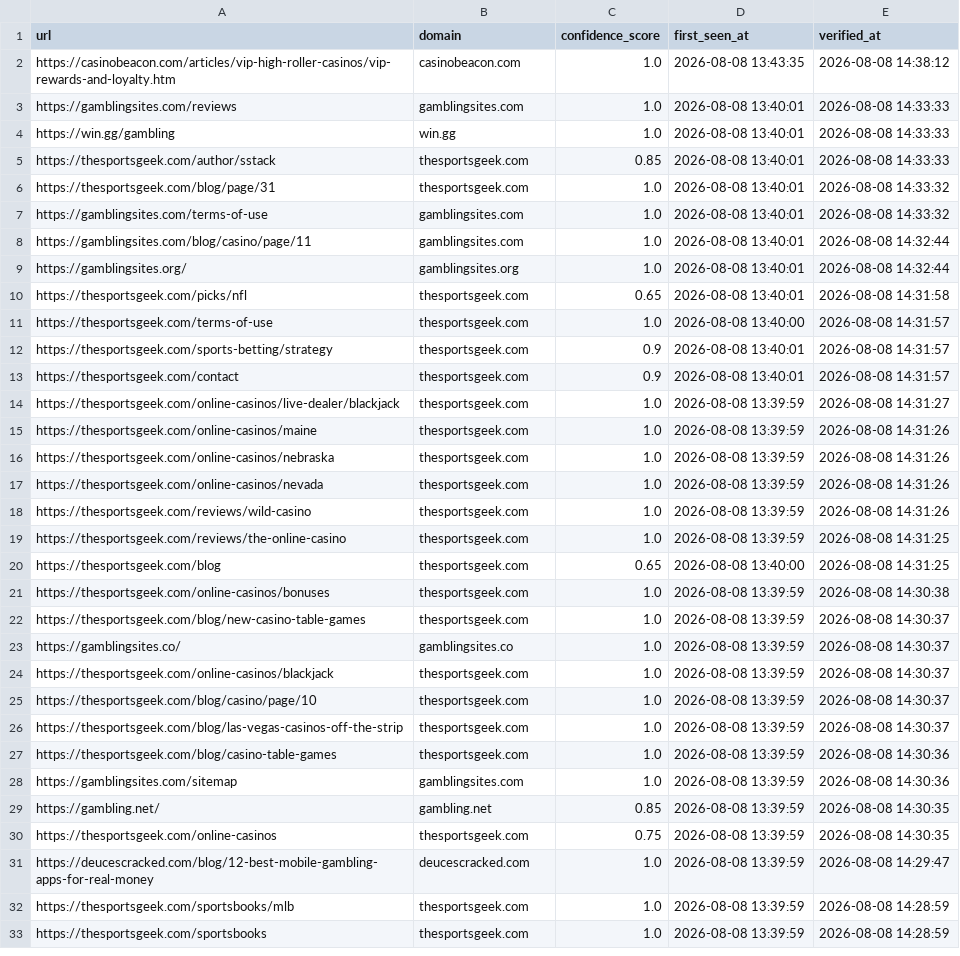
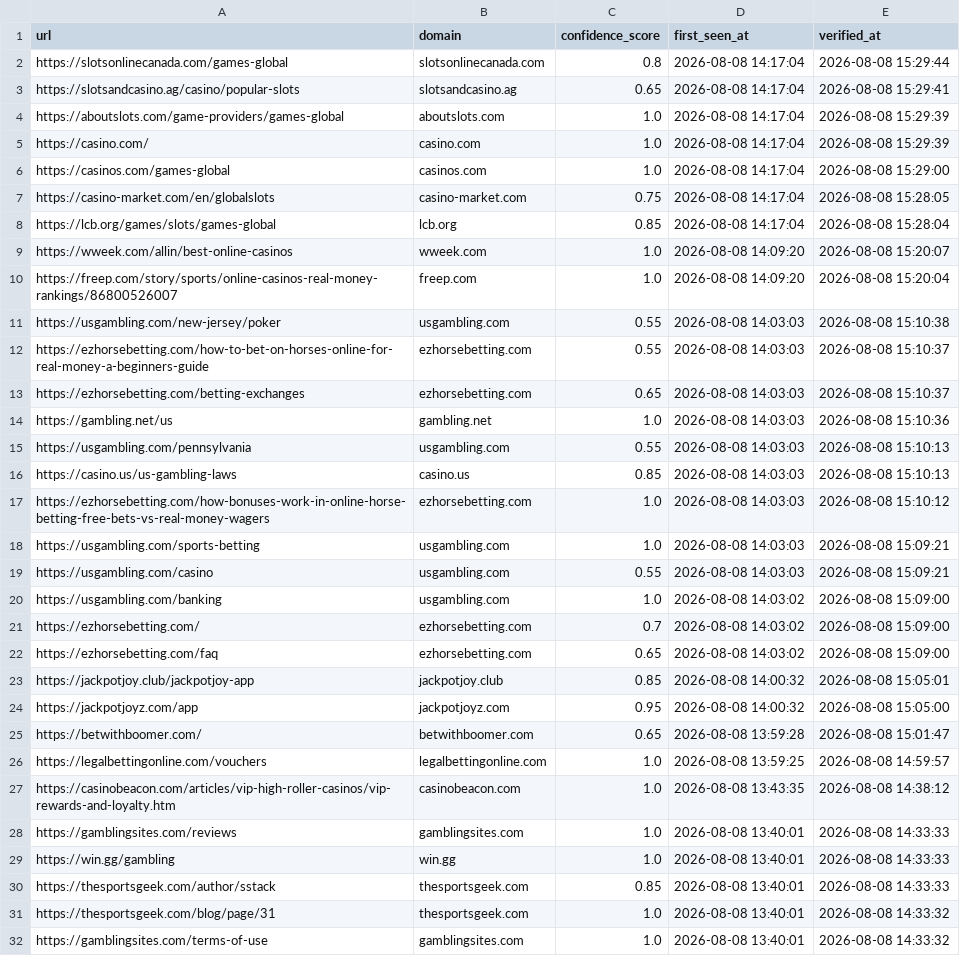
Before and after one commit to nhiteshbohra/gamblingwebfind, a CSV file: data/presence_gambling_sites.csv, drawn as a sheet; only a part is shown; the shorter side is filled out with more unchanged rows.

Commit message:
First time run Kara hai or you push-1 8/8/26 aaga dekh ta ha kya karna ha aur

```diff
--- a/data/presence_gambling_sites.csv
+++ b/data/presence_gambling_sites.csv
@@ -1,2 +1,27 @@
 url,domain,confidence_score,first_seen_at,verified_at
+https://slotsonlinecanada.com/games-global,slotsonlinecanada.com,0.8,2026-08-08 14:17:04,2026-08-08 15:29:44
+https://slotsandcasino.ag/casino/popular-slots,slotsandcasino.ag,0.65,2026-08-08 14:17:04,2026-08-08 15:29:41
+https://aboutslots.com/game-providers/games-global,aboutslots.com,1.0,2026-08-08 14:17:04,2026-08-08 15:29:39
+https://casino.com/,casino.com,1.0,2026-08-08 14:17:04,2026-08-08 15:29:39
+https://casinos.com/games-global,casinos.com,1.0,2026-08-08 14:17:04,2026-08-08 15:29:00
+https://casino-market.com/en/globalslots,casino-market.com,0.75,2026-08-08 14:17:04,2026-08-08 15:28:05
+https://lcb.org/games/slots/games-global,lcb.org,0.85,2026-08-08 14:17:04,2026-08-08 15:28:04
+https://wweek.com/allin/best-online-casinos,wweek.com,1.0,2026-08-08 14:09:20,2026-08-08 15:20:07
+https://freep.com/story/sports/online-casinos-real-money-rankings/86800526007,freep.com,1.0,2026-08-08 14:09:20,2026-08-08 15:20:04
+https://usgambling.com/new-jersey/poker,usgambling.com,0.55,2026-08-08 14:03:03,2026-08-08 15:10:38
+https://ezhorsebetting.com/how-to-bet-on-horses-online-for-real-money-a-beginners-guide,ezhorsebetting.com,0.55,2026-08-08 14:03:03,2026-08-08 15:10:37
+https://ezhorsebetting.com/betting-exchanges,ezhorsebetting.com,0.65,2026-08-08 14:03:03,2026-08-08 15:10:37
+https://gambling.net/us,gambling.net,1.0,2026-08-08 14:03:03,2026-08-08 15:10:36
+https://usgambling.com/pennsylvania,usgambling.com,0.55,2026-08-08 14:03:03,2026-08-08 15:10:13
+https://casino.us/us-gambling-laws,casino.us,0.85,2026-08-08 14:03:03,2026-08-08 15:10:13
+https://ezhorsebetting.com/how-bonuses-work-in-online-horse-betting-free-bets-vs-real-money-wagers,ezhorsebetting.com,1.0,2026-08-08 14:03:03,2026-08-08 15:10:12
+https://usgambling.com/sports-betting,usgambling.com,1.0,2026-08-08 14:03:03,2026-08-08 15:09:21
+https://usgambling.com/casino,usgambling.com,0.55,2026-08-08 14:03:03,2026-08-08 15:09:21
+https://usgambling.com/banking,usgambling.com,1.0,2026-08-08 14:03:02,2026-08-08 15:09:00
+https://ezhorsebetting.com/,ezhorsebetting.com,0.7,2026-08-08 14:03:02,2026-08-08 15:09:00
+https://ezhorsebetting.com/faq,ezhorsebetting.com,0.65,2026-08-08 14:03:02,2026-08-08 15:09:00
+https://jackpotjoy.club/jackpotjoy-app,jackpotjoy.club,0.85,2026-08-08 14:00:32,2026-08-08 15:05:01
+https://jackpotjoyz.com/app,jackpotjoyz.com,0.95,2026-08-08 14:00:32,2026-08-08 15:05:00
+https://betwithboomer.com/,betwithboomer.com,0.65,2026-08-08 13:59:28,2026-08-08 15:01:47
+https://legalbettingonline.com/vouchers,legalbettingonline.com,1.0,2026-08-08 13:59:25,2026-08-08 14:59:57
 https://casinobeacon.com/articles/vip-high-roller-casinos/vip-rewards-and-loyalty.htm,casinobeacon.com,1.0,2026-08-08 13:43:35,2026-08-08 14:38:12
```
Also changed, not shown: 2 other files.
